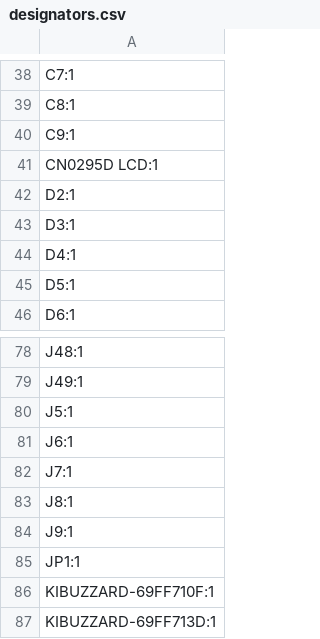
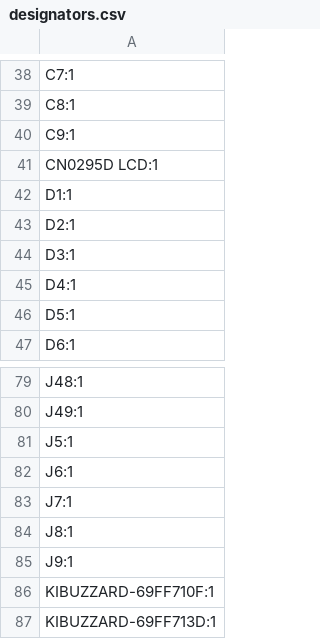
Before and after one commit to udu3324/mpe32board-midi, a CSV file: pcb/mpe32board/production/designators.csv, drawn as a sheet; only a part is shown, gaps mark what is left out; the diff covers the shown part only.

```diff
--- a/pcb/mpe32board/production/designators.csv
+++ b/pcb/mpe32board/production/designators.csv
@@ -41,2 +41,3 @@ C9:1
 CN0295D LCD:1
+D1:1
 D2:1
@@ -84,3 +85,2 @@ J8:1
 J9:1
-JP1:1
 KIBUZZARD-69FF710F:1
```
Also changed, not shown: 8 added rows and 4 removed rows elsewhere in this file, pcb/mpe32board/production/bom.csv, pcb/mpe32board/production/positions.csv, 11 other files.
